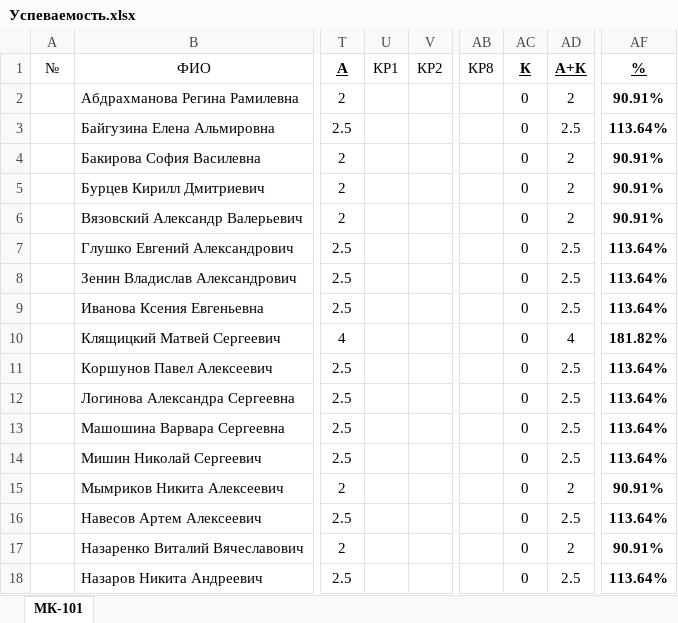
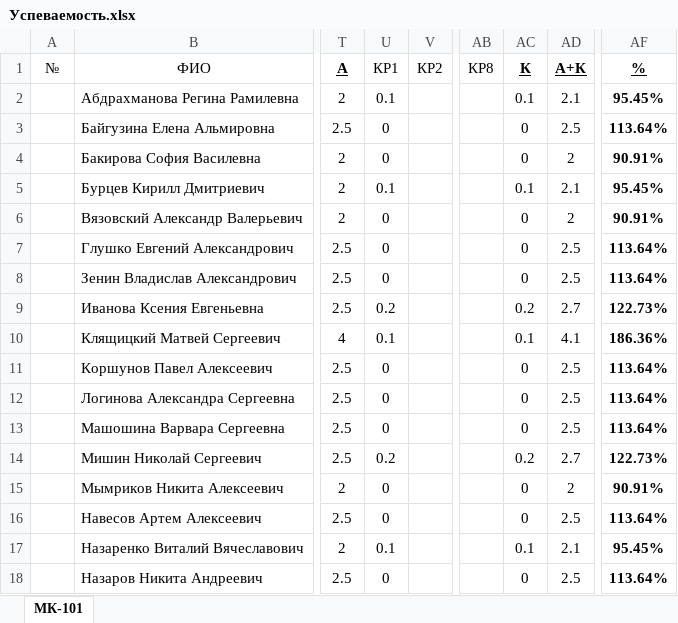
Before and after one commit to DorofeevKonstantin/1, an Excel workbook: Успеваемость.xlsx, sheet МК-101, drawn as a sheet; only a part is shown, gaps mark what is left out; values as stored, in another font and other column widths than the file's, no borders; the diff covers the shown part only; the diff names each change by its address in the sheet, - before the commit and + after, or states it on an @@ line.

Commit message:
Update achievement.

```diff
--- a/Успеваемость.xlsx (sheet МК-101)
+++ b/Успеваемость.xlsx (sheet МК-101)
-U2 (КР1): (empty)
+U2 (КР1): 0.1
-AC2 (К): 0
+AC2 (К): 0.1
-AD2 (А+К): 2
+AD2 (А+К): 2.1
-AF2 (%): 90.91%
+AF2 (%): 95.45%
-U3:U4 (КР1): (empty)
+U3:U4 (КР1): 0
-U5 (КР1): (empty)
+U5 (КР1): 0.1
-AC5 (К): 0
+AC5 (К): 0.1
-AD5 (А+К): 2
+AD5 (А+К): 2.1
-AF5 (%): 90.91%
+AF5 (%): 95.45%
-U6:U8 (КР1): (empty)
+U6:U8 (КР1): 0
-U9 (КР1): (empty)
+U9 (КР1): 0.2
-AC9 (К): 0
+AC9 (К): 0.2
-AD9 (А+К): 2.5
+AD9 (А+К): 2.7
-AF9 (%): 113.64%
+AF9 (%): 122.73%
-U10 (КР1): (empty)
+U10 (КР1): 0.1
-AC10 (К): 0
+AC10 (К): 0.1
-AD10 (А+К): 4
+AD10 (А+К): 4.1
-AF10 (%): 181.82%
+AF10 (%): 186.36%
-U11:U13 (КР1): (empty)
+U11:U13 (КР1): 0
-U14 (КР1): (empty)
+U14 (КР1): 0.2
-AC14 (К): 0
+AC14 (К): 0.2
-AD14 (А+К): 2.5
+AD14 (А+К): 2.7
-AF14 (%): 113.64%
+AF14 (%): 122.73%
-U15:U16 (КР1): (empty)
+U15:U16 (КР1): 0
-U17 (КР1): (empty)
+U17 (КР1): 0.1
-AC17 (К): 0
+AC17 (К): 0.1
-AD17 (А+К): 2
+AD17 (А+К): 2.1
-AF17 (%): 90.91%
+AF17 (%): 95.45%
-U18 (КР1): (empty)
+U18 (КР1): 0
```
Also changed, not shown: 40 edited cells elsewhere in this sheet.
